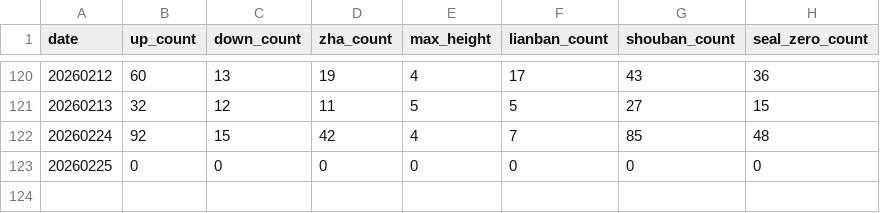
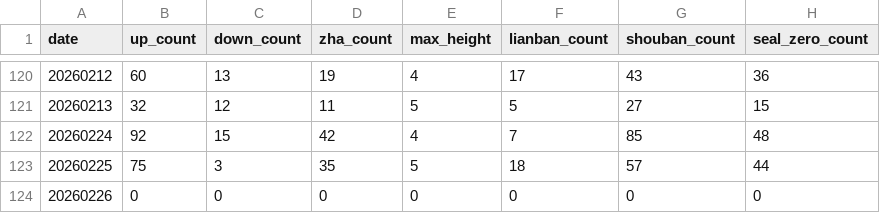
Before and after one commit to byihuang-max/spread-dashboard, a CSV file: momentum_stock/momentum_raw.csv, drawn as a sheet; only a part is shown, gaps mark what is left out.

```diff
--- a/momentum_stock/momentum_raw.csv
+++ b/momentum_stock/momentum_raw.csv
@@ -122,2 +122,3 @@ date,up_count,down_count,zha_count,max_height,lianban_count,shouban_count,seal_z
 20260224,92,15,42,4,7,85,48
-20260225,0,0,0,0,0,0,0
+20260225,75,3,35,5,18,57,44
+20260226,0,0,0,0,0,0,0
```
Also changed, not shown: momentum_stock/momentum_sentiment.csv, 2 other files.
